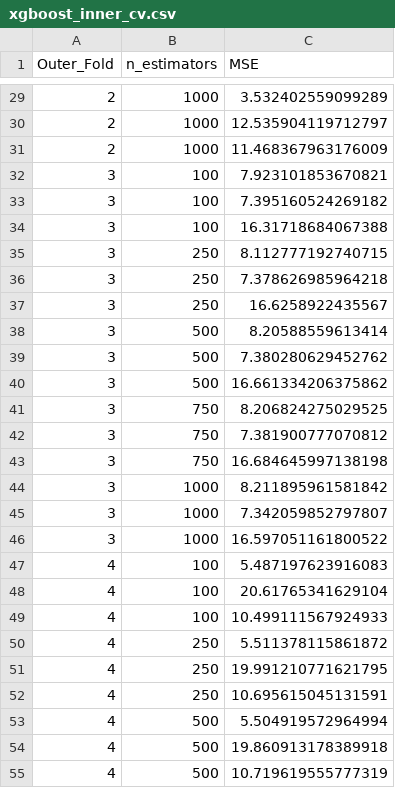
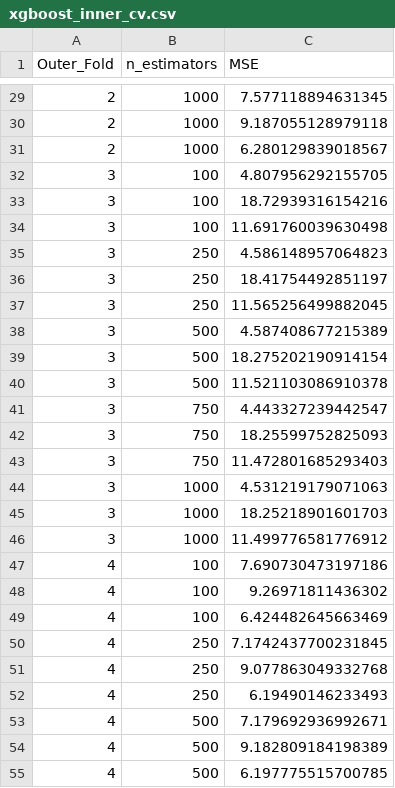
Before and after one commit to isasunde/Protein-Sequence-Based-Prediction-of-Folding-Kinetics, a CSV file: reports/results/xgboost_inner_cv.csv, drawn as a sheet; only a part is shown, gaps mark what is left out; the diff covers the shown part only.

```diff
--- a/reports/results/xgboost_inner_cv.csv
+++ b/reports/results/xgboost_inner_cv.csv
@@ -29,27 +29,27 @@ Outer_Fold,n_estimators,MSE
-2,1000,3.532402559099289
-2,1000,12.535904119712797
-2,1000,11.468367963176009
-3,100,7.923101853670821
-3,100,7.395160524269182
-3,100,16.31718684067388
-3,250,8.112777192740715
-3,250,7.378626985964218
-3,250,16.6258922435567
-3,500,8.20588559613414
-3,500,7.380280629452762
-3,500,16.661334206375862
-3,750,8.206824275029525
-3,750,7.381900777070812
-3,750,16.684645997138198
-3,1000,8.211895961581842
-3,1000,7.342059852797807
-3,1000,16.597051161800522
-4,100,5.487197623916083
-4,100,20.61765341629104
-4,100,10.499111567924933
-4,250,5.511378115861872
-4,250,19.991210771621795
-4,250,10.695615045131591
-4,500,5.504919572964994
-4,500,19.860913178389918
-4,500,10.719619555777319
+2,1000,7.577118894631345
+2,1000,9.187055128979118
+2,1000,6.280129839018567
+3,100,4.807956292155705
+3,100,18.72939316154216
+3,100,11.691760039630498
+3,250,4.586148957064823
+3,250,18.41754492851197
+3,250,11.565256499882045
+3,500,4.587408677215389
+3,500,18.275202190914154
+3,500,11.521103086910378
+3,750,4.443327239442547
+3,750,18.25599752825093
+3,750,11.472801685293403
+3,1000,4.531219179071063
+3,1000,18.25218901601703
+3,1000,11.499776581776912
+4,100,7.690730473197186
+4,100,9.26971811436302
+4,100,6.424482645663469
+4,250,7.1742437700231845
+4,250,9.077863049332768
+4,250,6.19490146233493
+4,500,7.179692936992671
+4,500,9.182809184198389
+4,500,6.197775515700785
```
Also changed, not shown: 48 edited cells elsewhere in this file, reports/results/leave_one_protein_out_results.csv, reports/results/model_performance_summary.csv, 14 other files.
